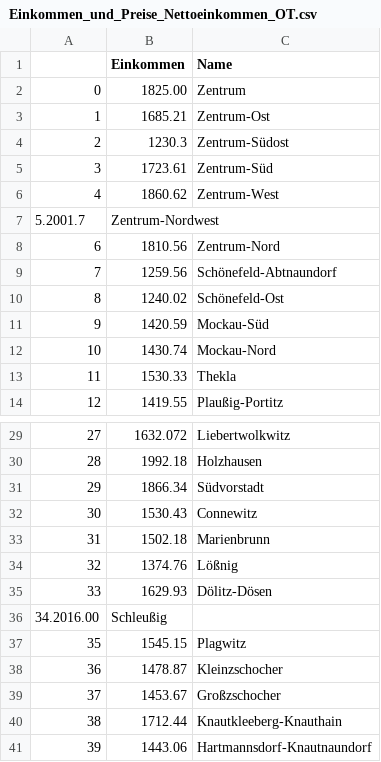
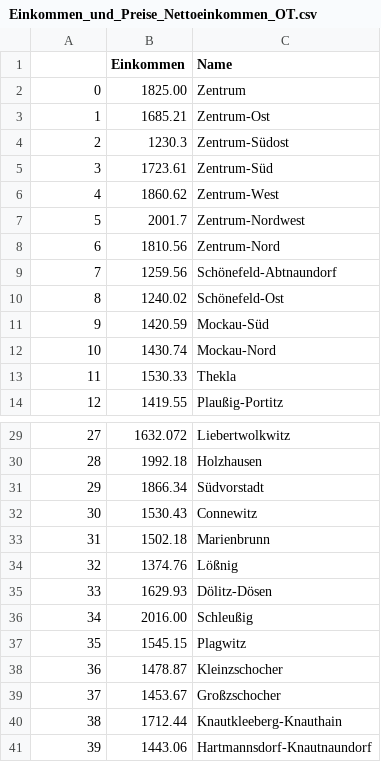
Before and after one commit to Apollon425/Visualisierung_DH_interactive_map, a CSV file: data/Einkommen/Einkommen_und_Preise_Nettoeinkommen_OT.csv, drawn as a sheet; only a part is shown, gaps mark what is left out; removed rows and columns are numbered as before the commit, all else as after; the diff names each change by its address in the sheet, - before the commit and + after, or states it on an @@ line.

Commit message:
Update Einkommen_und_Preise_Nettoeinkommen_OT.csv

```diff
--- a/data/Einkommen/Einkommen_und_Preise_Nettoeinkommen_OT.csv
+++ b/data/Einkommen/Einkommen_und_Preise_Nettoeinkommen_OT.csv
-row 7: 5.2001.7 | Zentrum-Nordwest
+row 7: 5 | 2001.7 | Zentrum-Nordwest
-row 36: 34.2016.00 | Schleußig
+row 36: 34 | 2016.00 | Schleußig
```
